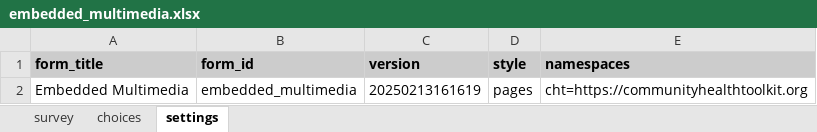
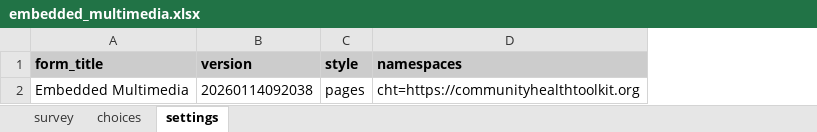
Before and after one commit to jkuester/cht-config-library, an Excel workbook: basic-forms/forms/app/embedded_multimedia.xlsx, sheet settings, drawn as a sheet; values as stored, in another font and other column widths than the file's, no borders; removed rows and columns are numbered as before the commit, all else as after; the diff names each change by its address in the sheet, - before the commit and + after, or states it on an @@ line.

```diff
--- a/basic-forms/forms/app/embedded_multimedia.xlsx (sheet settings)
+++ b/basic-forms/forms/app/embedded_multimedia.xlsx (sheet settings)
-column B (form_id), row 2: embedded_multimedia
-B2 (version): 20250213161619
+B2 (version): 20260114092038
```
Also changed, not shown: sheet survey, basic-forms/forms/app/dynamic_error_message.xlsx, basic-forms/forms/contact/clinic-create.xlsx, 53 other files.
